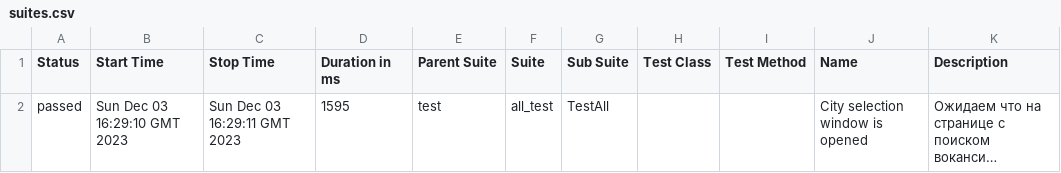
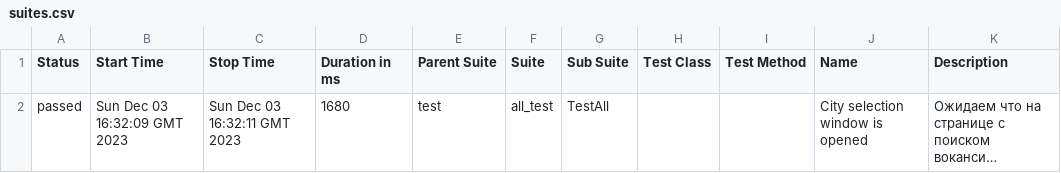
Before and after one commit to sapfire65/web_automation_frameworck, a CSV file: data/suites.csv, drawn as a sheet; long unchanged cells end in …; the diff names each change by its address in the sheet, - before the commit and + after, or states it on an @@ line.

```diff
--- a/data/suites.csv
+++ b/data/suites.csv
-B2 (Start Time): Sun Dec 03 16:29:10 GMT 2023
+B2 (Start Time): Sun Dec 03 16:32:09 GMT 2023
-C2 (Stop Time): Sun Dec 03 16:29:11 GMT 2023
+C2 (Stop Time): Sun Dec 03 16:32:11 GMT 2023
-D2 (Duration in ms): 1595
+D2 (Duration in ms): 1680
```
Also changed, not shown: 18 other files.
